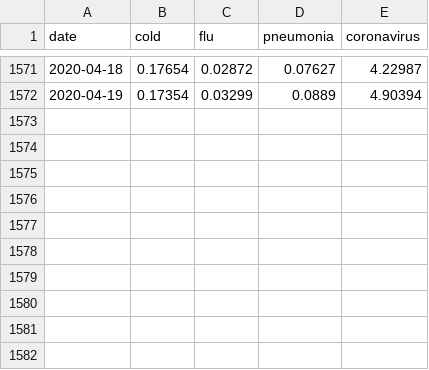
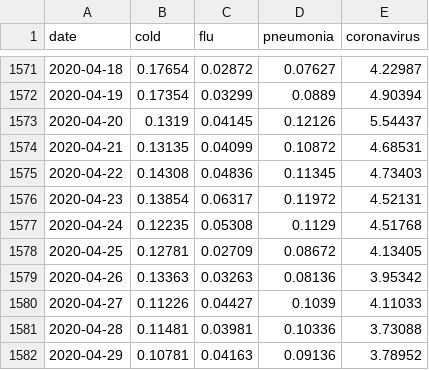
Before and after one commit to whguswls58/EDA_Project, a CSV file: coronavirusdataset/SearchTrend.csv, drawn as a sheet; only a part is shown, gaps mark what is left out; the diff names each change by its address in the sheet, - before the commit and + after, or states it on an @@ line.

```diff
--- a/coronavirusdataset/SearchTrend.csv
+++ b/coronavirusdataset/SearchTrend.csv
+row 1573: 2020-04-20 | 0.1319 | 0.04145 | 0.12126 | 5.54437
+row 1574: 2020-04-21 | 0.13135 | 0.04099 | 0.10872 | 4.68531
+row 1575: 2020-04-22 | 0.14308 | 0.04836 | 0.11345 | 4.73403
+row 1576: 2020-04-23 | 0.13854 | 0.06317 | 0.11972 | 4.52131
+row 1577: 2020-04-24 | 0.12235 | 0.05308 | 0.1129 | 4.51768
+row 1578: 2020-04-25 | 0.12781 | 0.02709 | 0.08672 | 4.13405
+row 1579: 2020-04-26 | 0.13363 | 0.03263 | 0.08136 | 3.95342
+row 1580: 2020-04-27 | 0.11226 | 0.04427 | 0.1039 | 4.11033
+row 1581: 2020-04-28 | 0.11481 | 0.03981 | 0.10336 | 3.73088
+row 1582: 2020-04-29 | 0.10781 | 0.04163 | 0.09136 | 3.78952
```
Also changed, not shown: coronavirusdataset/Policy.csv, coronavirusdataset/Time.csv, 7 other files.
